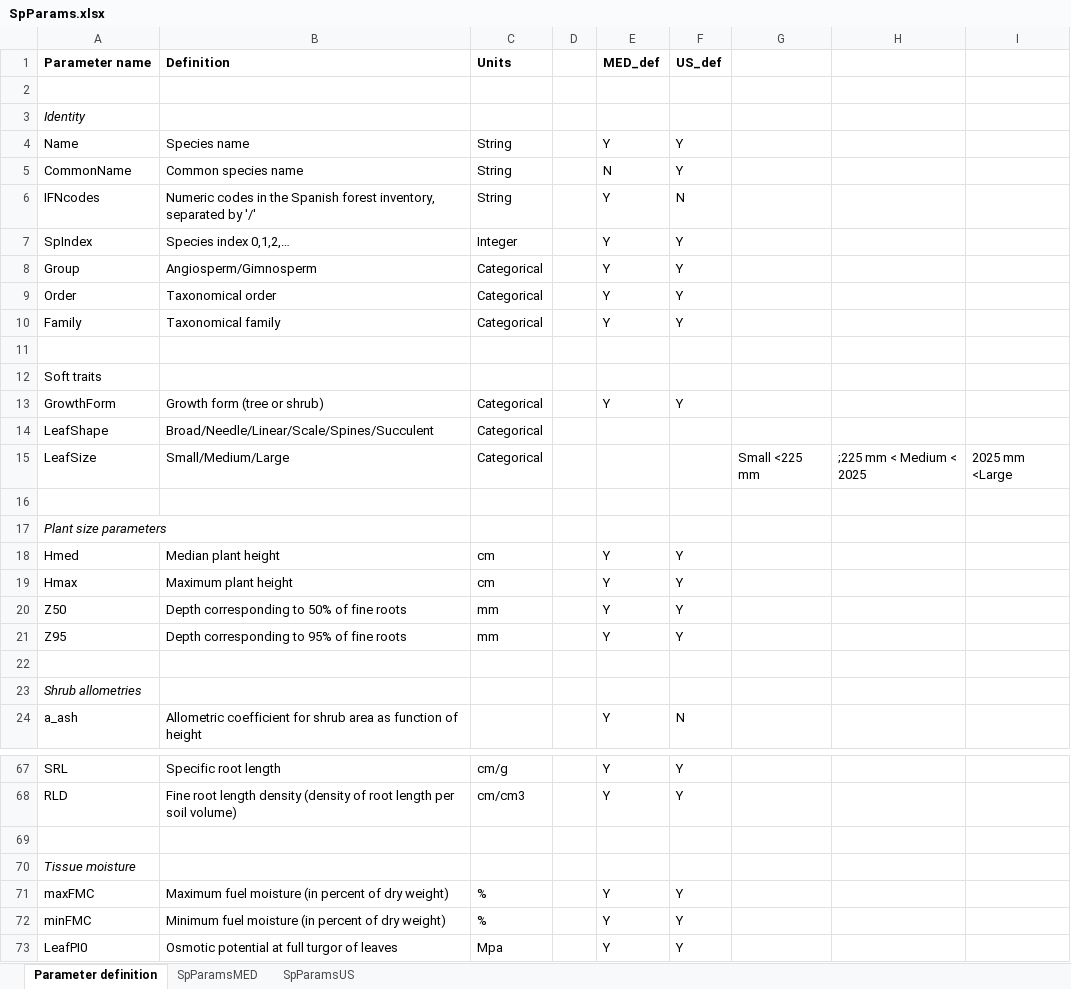
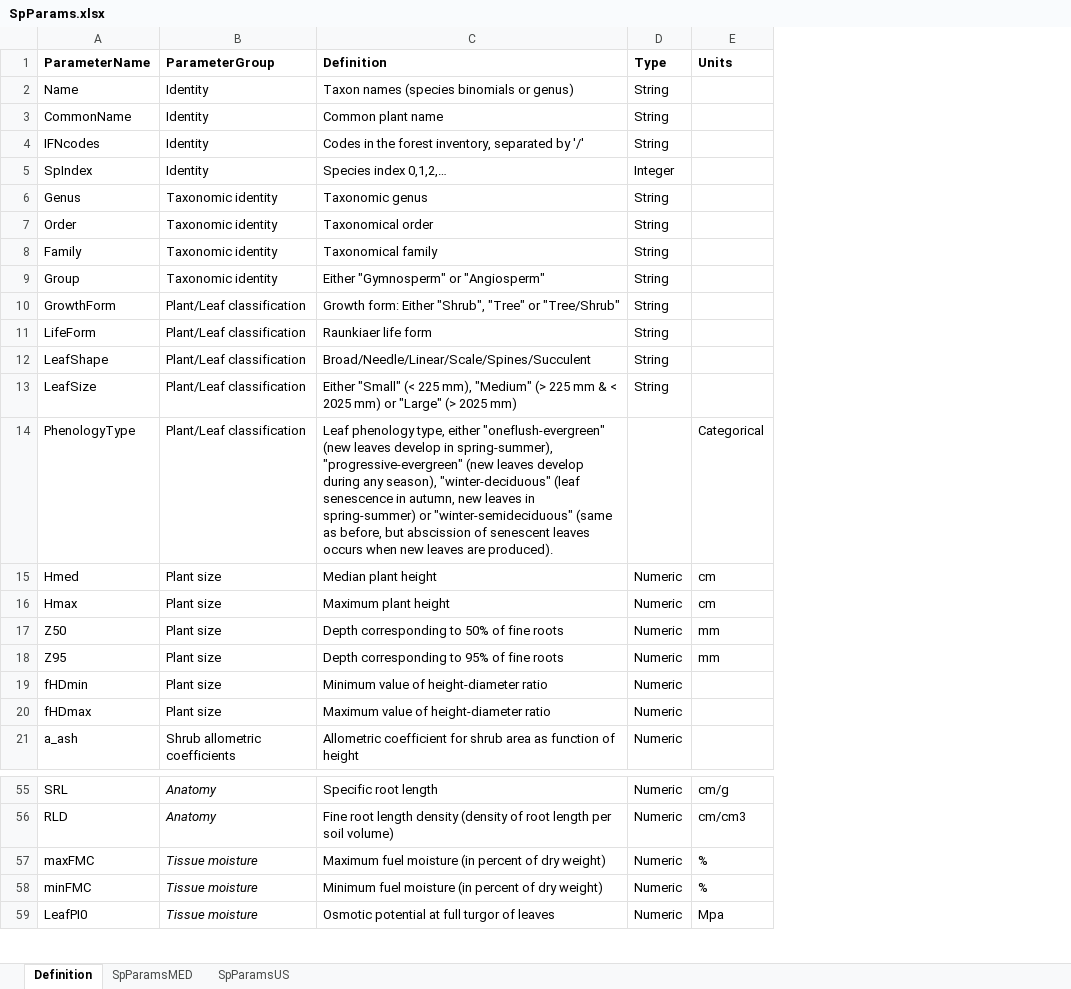
Before and after one commit to emf-creaf/medfate, an Excel workbook: data-raw/SpParams.xlsx, sheet Definition, drawn as a sheet; only a part is shown, gaps mark what is left out; values as stored, in another font and other column widths than the file's, no borders; removed rows and columns are numbered as before the commit, all else as after; the diff covers the shown part only; the diff names each change by its address in the sheet, - before the commit and + after, or states it on an @@ line.

Commit message:
SpParamsDefinition

```diff
--- a/data-raw/SpParams.xlsx (sheet Definition)
+++ b/data-raw/SpParams.xlsx (sheet Definition)
-sheet tab: Parameter definition
+sheet tab: Definition
+column B (ParameterGroup), rows 2-5: all Identity; rows 7-10: Taxonomic identity | Taxonomic identity | Taxonomic identity | Plant/Leaf classification; rows 12-19: Plant/Leaf classification | Plant/Leaf classification | Plant/Leaf classification | Plant size | Plant size | Plant size | Plant size | Plant size; row 21: Shrub allometric coefficients; rows 55-59: Anatomy | Anatomy | Tissue moisture | Tissue moisture | Tissue moisture
+column D (Type), rows 2-5: String | String | String | Integer; rows 7-10: all String; rows 12-19: String | String |  | Numeric | Numeric | Numeric | Numeric | Numeric; row 21: Numeric; rows 55-59: all Numeric
-column D, empty
-column E (MED_def), rows 4-7: Y | N | Y | Y; rows 9-10: Y | Y; row 13: Y; rows 18-21: all Y; row 24: Y; rows 67-68: Y | Y; rows 71-73: all Y
-column F (US_def), rows 4-7: Y | Y | N | Y; rows 9-10: Y | Y; row 13: Y; rows 18-21: all Y; row 24: N; rows 67-68: Y | Y; rows 71-73: all Y
-column G, row 15: Small <225 mm
-column H, row 15: ;225 mm < Medium < 2025
-column I, row 15: 2025 mm <Large
-A1: Parameter name
+A1: ParameterName
-row 2: (empty)
-row 3: Identity
-C2 (Definition): Species name
+C2 (Definition): Taxon names (species binomials or genus)
-E2:E4 (Units): String
+E2:E4 (Units): (empty)
-C3 (Definition): Common species name
+C3 (Definition): Common plant name
-C4 (Definition): Numeric codes in the Spanish forest inventory,…
+C4 (Definition): Codes in the forest inventory,…
-E5 (Units): Integer
+E5 (Units): (empty)
-row 8: Group | Angiosperm/Gimnosperm | Categorical |  | Y | Y
+row 6: Genus | Taxonomic identity | Taxonomic genus | String
-E7:E8 (Units): Categorical
+E7:E8 (Units): (empty)
-row 9: (empty)
+row 9: Group | Taxonomic identity | Either "Gymnosperm" or "Angiosperm" | String
-row 12: Soft traits
-C10 (Definition): Growth form (tree or shrub)
+C10 (Definition): Growth form: Either "Shrub", "Tree" or "Tree/Shrub"
-E10 (Units): Categorical
+E10 (Units): (empty)
+row 11: LifeForm | Plant/Leaf classification | Raunkiaer life form | String
-E12:E13 (Units): Categorical
+E12:E13 (Units): (empty)
-C13 (Definition): Small/Medium/Large
+C13 (Definition): Either "Small" (< 225 mm), "Medium" (> 225 mm & < 2025 mm) or "Large" (> 2025 mm)
-row 14: (empty)
+row 14: PhenologyType | Plant/Leaf classification | Leaf phenology type, either "oneflush-evergreen" (new leaves develop in spring-summer), "progressive-evergreen" (new leaves develop during any season), "winter-deciduous" (leaf senescence in autumn, new leaves in spring-summer) or "winter-semideciduous" (same as before, but abscission of senescent leaves occurs when new leaves are produced). |  | Categorical
-row 17: Plant size parameters
-row 19: (empty)
+row 19: fHDmin | Plant size | Minimum value of height-diameter ratio | Numeric
-row 23: Shrub allometries
+row 20: fHDmax | Plant size | Maximum value of height-diameter ratio | Numeric
-row 69: (empty)
-row 70: Tissue moisture
```
Also changed, not shown: 22 removed rows and 4 edited cells elsewhere in this sheet, 8 other files.
